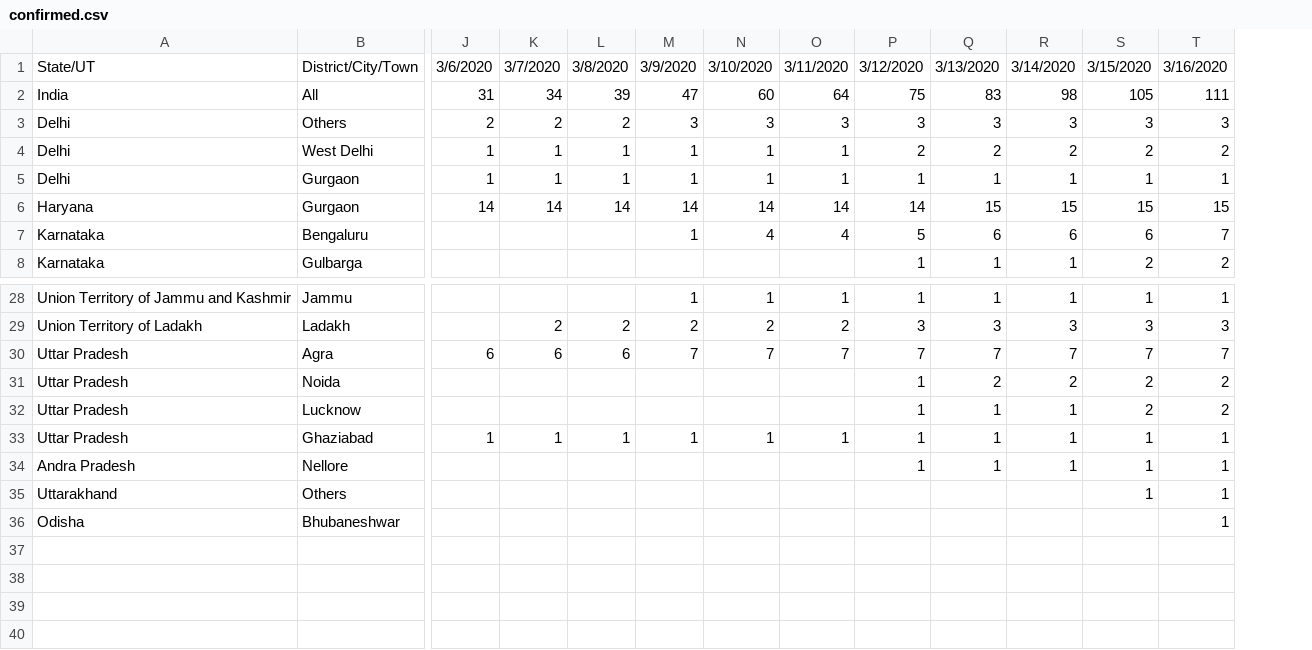
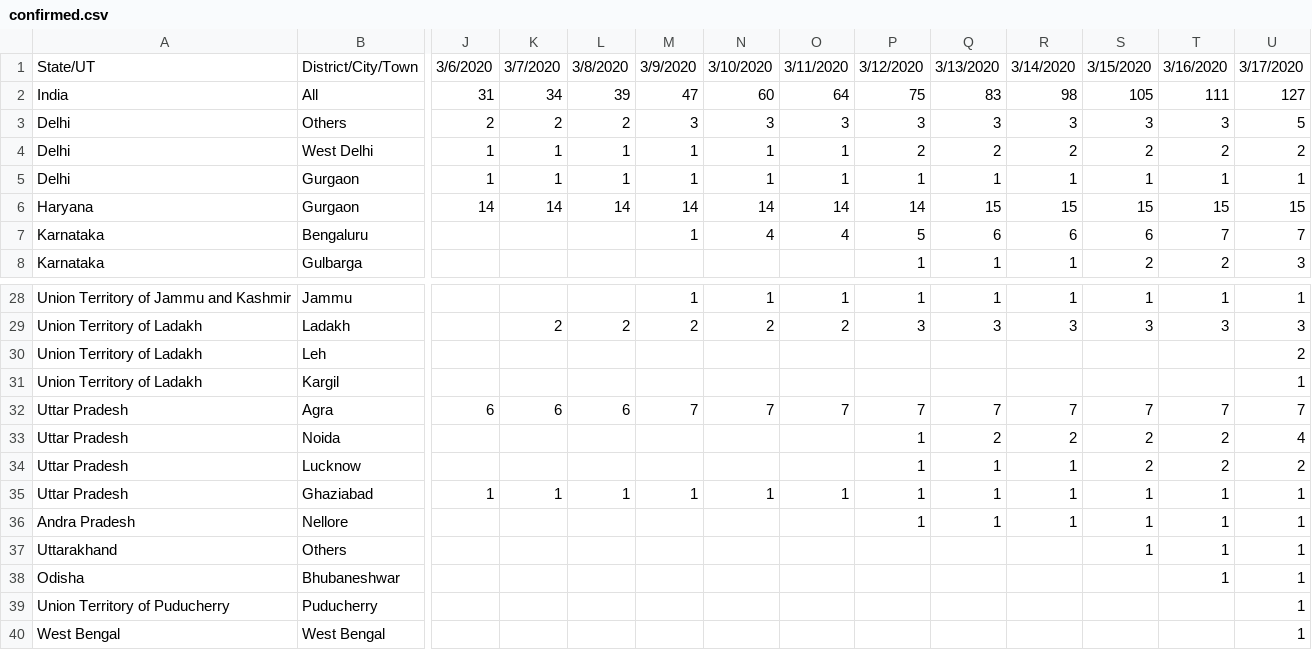
Before and after one commit to svadhyay/covid19-India, a CSV file: news_time_series/confirmed.csv, drawn as a sheet; only a part is shown, gaps mark what is left out; rows hold the shown columns only; the diff names each change by its address in the sheet, - before the commit and + after, or states it on an @@ line.

```diff
--- a/news_time_series/confirmed.csv
+++ b/news_time_series/confirmed.csv
+column U, rows 1-8: 3/17/2020 | 127 | 5 | 2 | 1 | 15 | 7 | 3; rows 28-29: 1 | 3; rows 32-38: 7 | 4 | 2 | 1 | 1 | 1 | 1
+row 30: Union Territory of Ladakh | Leh |  |  |  |  |  |  |  |  |  |  |  | 2
+row 31: Union Territory of Ladakh | Kargil |  |  |  |  |  |  |  |  |  |  |  | 1
+row 39: Union Territory of Puducherry | Puducherry |  |  |  |  |  |  |  |  |  |  |  | 1
+row 40: West Bengal | West Bengal |  |  |  |  |  |  |  |  |  |  |  | 1
```
Also changed, not shown: 1 other file.
